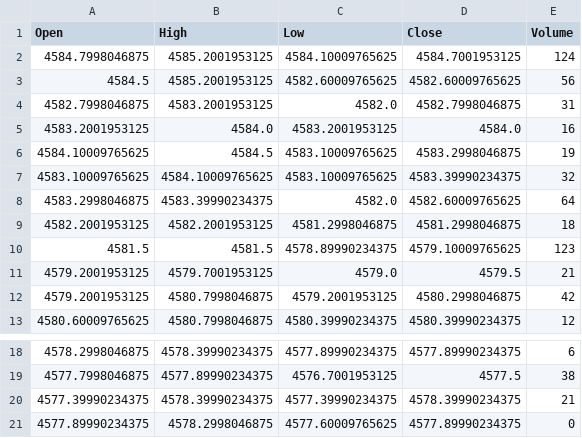
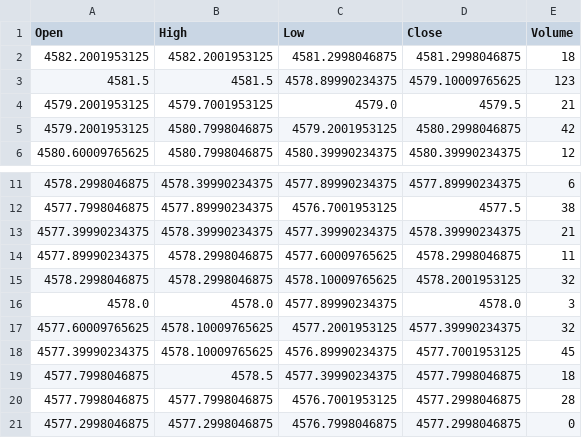
Before and after one commit to gitaukennedy/Gold.prediction, a CSV file: data/latest_20.csv, drawn as a sheet; only a part is shown, gaps mark what is left out.

```diff
--- a/data/latest_20.csv
+++ b/data/latest_20.csv
@@ -1,9 +1,2 @@
 Open,High,Low,Close,Volume
-4584.7998046875,4585.2001953125,4584.10009765625,4584.7001953125,124
-4584.5,4585.2001953125,4582.60009765625,4582.60009765625,56
-4582.7998046875,4583.2001953125,4582.0,4582.7998046875,31
-4583.2001953125,4584.0,4583.2001953125,4584.0,16
-4584.10009765625,4584.5,4583.10009765625,4583.2998046875,19
-4583.10009765625,4584.10009765625,4583.10009765625,4583.39990234375,32
-4583.2998046875,4583.39990234375,4582.0,4582.60009765625,64
 4582.2001953125,4582.2001953125,4581.2998046875,4581.2998046875,18
@@ -20,2 +13,9 @@ Open,High,Low,Close,Volume
 4577.39990234375,4578.39990234375,4577.39990234375,4578.39990234375,21
-4577.89990234375,4578.2998046875,4577.60009765625,4577.89990234375,0
+4577.89990234375,4578.2998046875,4577.60009765625,4578.2998046875,11
+4578.2998046875,4578.2998046875,4578.10009765625,4578.2001953125,32
+4578.0,4578.0,4577.89990234375,4578.0,3
+4577.60009765625,4578.10009765625,4577.2001953125,4577.39990234375,32
+4577.39990234375,4578.10009765625,4576.89990234375,4577.7001953125,45
+4577.7998046875,4578.5,4577.39990234375,4577.7998046875,18
+4577.7998046875,4577.7998046875,4576.7001953125,4577.2998046875,28
+4577.2998046875,4577.2998046875,4576.7998046875,4577.2998046875,0
```
Also changed, not shown: data/latest.csv, 3 other files.
